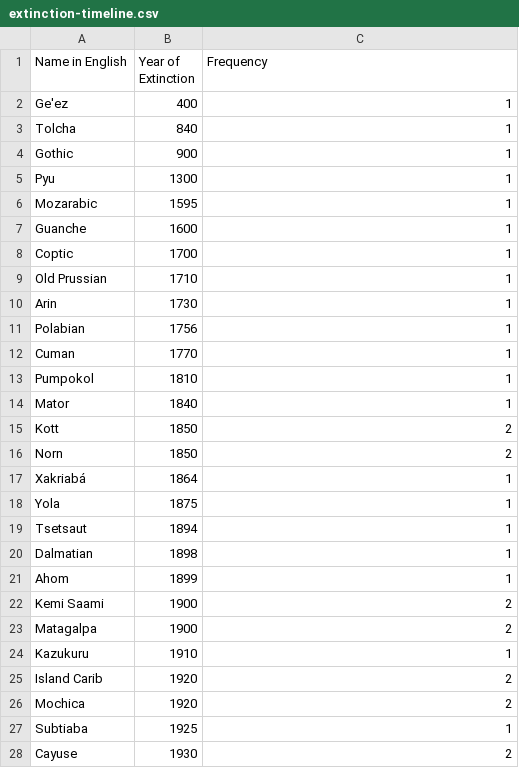
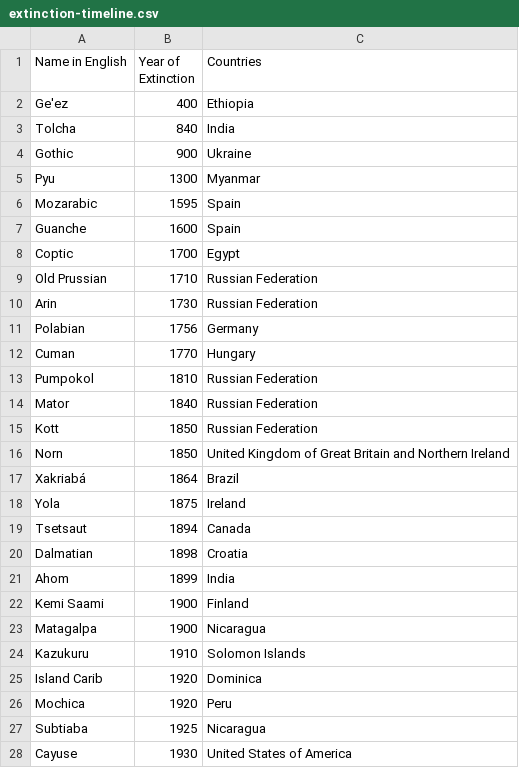
Before and after one commit to mc2637/INFO5100Project1, a CSV file: extinction-timeline.csv, drawn as a sheet; only a part is shown; the diff covers the shown part only.

Commit message:
timeline

```diff
--- a/extinction-timeline.csv
+++ b/extinction-timeline.csv
@@ -1,28 +1,28 @@
-Name in English,Year of Extinction,Frequency
-Ge'ez,400,1
-Tolcha,840,1
-Gothic,900,1
-Pyu,1300,1
-Mozarabic,1595,1
-Guanche,1600,1
-Coptic,1700,1
-Old Prussian,1710,1
-Arin,1730,1
-Polabian,1756,1
-Cuman,1770,1
-Pumpokol,1810,1
-Mator,1840,1
-Kott,1850,2
-Norn,1850,2
-Xakriabá,1864,1
-Yola,1875,1
-Tsetsaut,1894,1
-Dalmatian,1898,1
-Ahom,1899,1
-Kemi Saami,1900,2
-Matagalpa,1900,2
-Kazukuru,1910,1
-Island Carib,1920,2
-Mochica,1920,2
-Subtiaba,1925,1
-Cayuse,1930,2
+Name in English,Year of Extinction,Countries
+Ge'ez,400,Ethiopia
+Tolcha,840,India
+Gothic,900,Ukraine
+Pyu,1300,Myanmar
+Mozarabic,1595,Spain
+Guanche,1600,Spain
+Coptic,1700,Egypt
+Old Prussian,1710,Russian Federation
+Arin,1730,Russian Federation
+Polabian,1756,Germany
+Cuman,1770,Hungary
+Pumpokol,1810,Russian Federation
+Mator,1840,Russian Federation
+Kott,1850,Russian Federation
+Norn,1850,United Kingdom of Great Britain and Northern Ireland
+Xakriabá,1864,Brazil
+Yola,1875,Ireland
+Tsetsaut,1894,Canada
+Dalmatian,1898,Croatia
+Ahom,1899,India
+Kemi Saami,1900,Finland
+Matagalpa,1900,Nicaragua
+Kazukuru,1910,Solomon Islands
+Island Carib,1920,Dominica
+Mochica,1920,Peru
+Subtiaba,1925,Nicaragua
+Cayuse,1930,United States of America
```
Also changed, not shown: 2 added rows, 2 removed rows and 65 edited cells elsewhere in this file, 2 other files.
